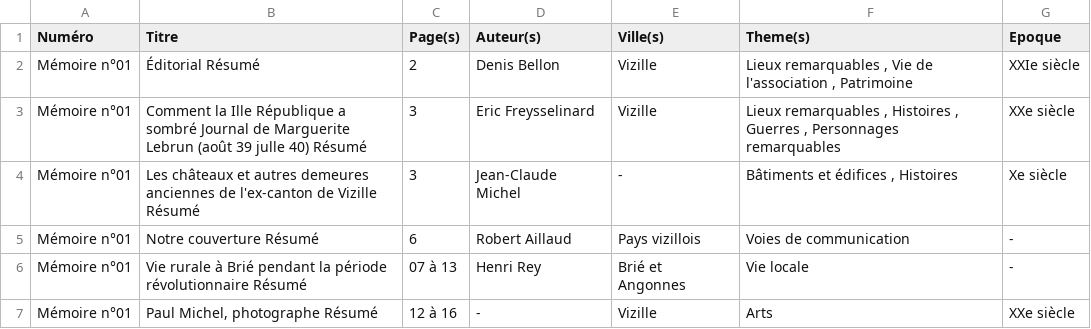
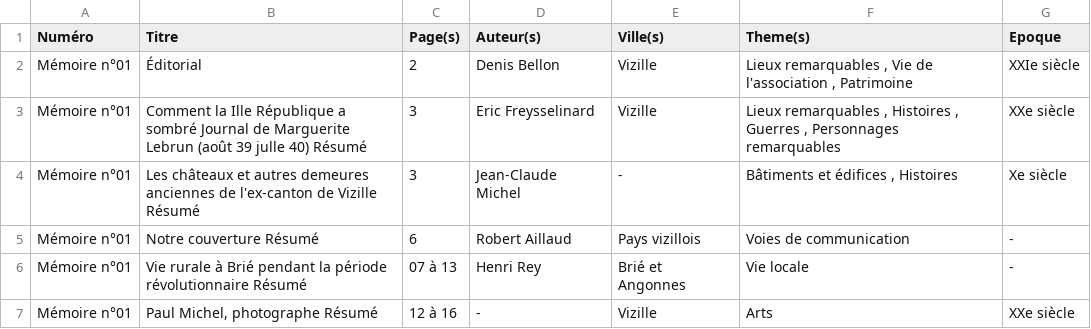
Before and after one commit to mich59139/base-AmisHPV, a CSV file: base_ahpv_nettoyee.csv, drawn as a sheet; only a part is shown.

Commit message:
Update base_ahpv_nettoyee.csv

```diff
--- a/base_ahpv_nettoyee.csv
+++ b/base_ahpv_nettoyee.csv
@@ -1,3 +1,3 @@
 Numéro;Titre;Page(s);Auteur(s);Ville(s);Theme(s);Epoque
-Mémoire n°01;Éditorial  Résumé;2;Denis Bellon ;Vizille ;Lieux remarquables ,  Vie de l'association , Patrimoine ;XXIe siècle 
+Mémoire n°01;Éditorial  ;2;Denis Bellon ;Vizille ;Lieux remarquables ,  Vie de l'association , Patrimoine ;XXIe siècle 
 Mémoire n°01;Comment la Ille République a sombré Journal de Marguerite Lebrun (août 39 julle 40)  Résumé;3;Eric Freysselinard ;Vizille ;Lieux remarquables ,  Histoires ,  Guerres , Personnages remarquables ;XXe siècle 
```
